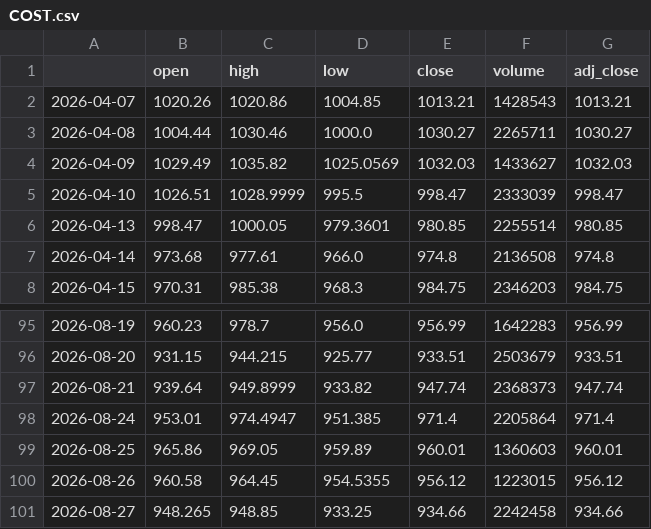
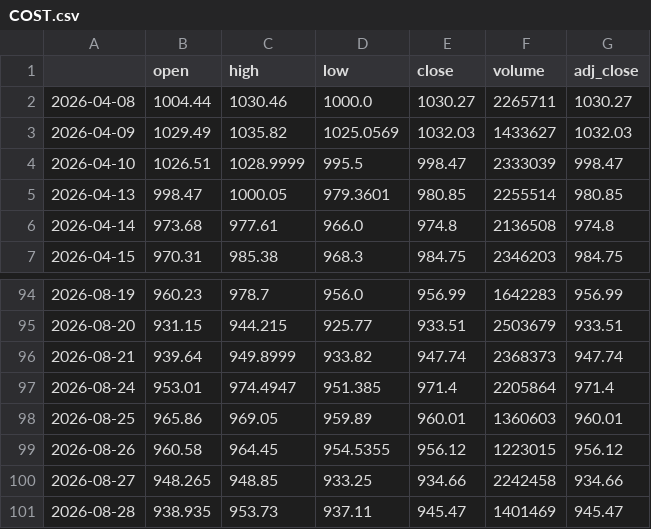
Before and after one commit to PikaPikamf1904/levelup-swing-trader, a CSV file: data/COST.csv, drawn as a sheet; only a part is shown, gaps mark what is left out; removed rows and columns are numbered as before the commit, all else as after; the diff names each change by its address in the sheet, - before the commit and + after, or states it on an @@ line.

```diff
--- a/data/COST.csv
+++ b/data/COST.csv
-row 2: 2026-04-07 | 1020.26 | 1020.86 | 1004.85 | 1013.21 | 1428543 | 1013.21
+row 101: 2026-08-28 | 938.935 | 953.73 | 937.11 | 945.47 | 1401469 | 945.47
```
Also changed, not shown: data/AAPL.csv, data/AMD.csv, 24 other files.
